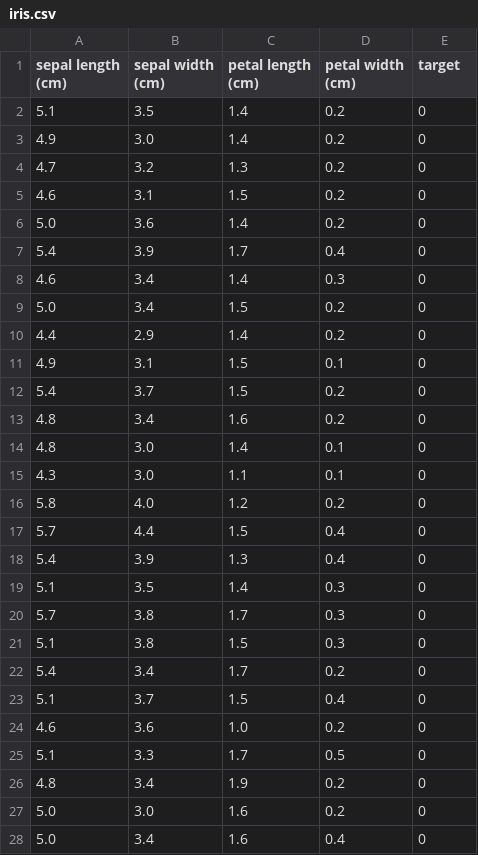
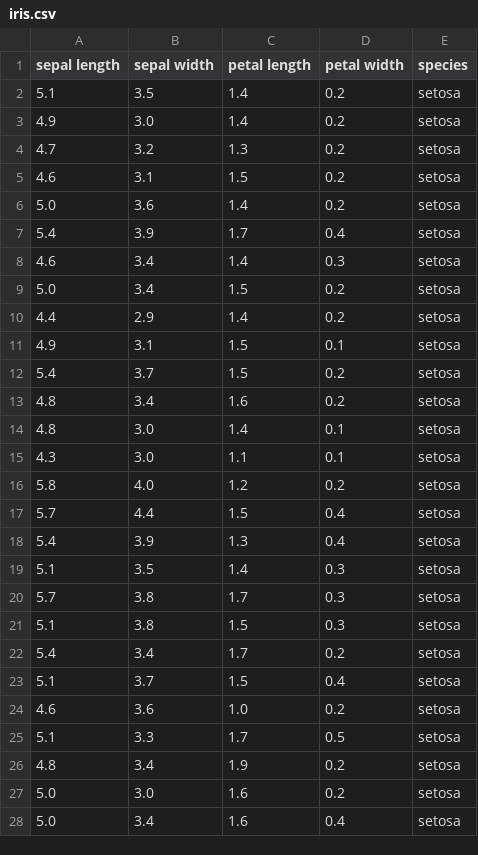
Before and after one commit to sgryjp/ex_DynamicIris, a CSV file: iris.csv, drawn as a sheet; only a part is shown; the diff covers the shown part only.

Commit message:
fix: Support handling string data

```diff
--- a/iris.csv
+++ b/iris.csv
@@ -1,28 +1,28 @@
-sepal length (cm),sepal width (cm),petal length (cm),petal width (cm),target
-5.1,3.5,1.4,0.2,0
-4.9,3.0,1.4,0.2,0
-4.7,3.2,1.3,0.2,0
-4.6,3.1,1.5,0.2,0
-5.0,3.6,1.4,0.2,0
-5.4,3.9,1.7,0.4,0
-4.6,3.4,1.4,0.3,0
-5.0,3.4,1.5,0.2,0
-4.4,2.9,1.4,0.2,0
-4.9,3.1,1.5,0.1,0
-5.4,3.7,1.5,0.2,0
-4.8,3.4,1.6,0.2,0
-4.8,3.0,1.4,0.1,0
-4.3,3.0,1.1,0.1,0
-5.8,4.0,1.2,0.2,0
-5.7,4.4,1.5,0.4,0
-5.4,3.9,1.3,0.4,0
-5.1,3.5,1.4,0.3,0
-5.7,3.8,1.7,0.3,0
-5.1,3.8,1.5,0.3,0
-5.4,3.4,1.7,0.2,0
-5.1,3.7,1.5,0.4,0
-4.6,3.6,1.0,0.2,0
-5.1,3.3,1.7,0.5,0
-4.8,3.4,1.9,0.2,0
-5.0,3.0,1.6,0.2,0
-5.0,3.4,1.6,0.4,0
+sepal length,sepal width,petal length,petal width,species
+5.1,3.5,1.4,0.2,setosa
+4.9,3.0,1.4,0.2,setosa
+4.7,3.2,1.3,0.2,setosa
+4.6,3.1,1.5,0.2,setosa
+5.0,3.6,1.4,0.2,setosa
+5.4,3.9,1.7,0.4,setosa
+4.6,3.4,1.4,0.3,setosa
+5.0,3.4,1.5,0.2,setosa
+4.4,2.9,1.4,0.2,setosa
+4.9,3.1,1.5,0.1,setosa
+5.4,3.7,1.5,0.2,setosa
+4.8,3.4,1.6,0.2,setosa
+4.8,3.0,1.4,0.1,setosa
+4.3,3.0,1.1,0.1,setosa
+5.8,4.0,1.2,0.2,setosa
+5.7,4.4,1.5,0.4,setosa
+5.4,3.9,1.3,0.4,setosa
+5.1,3.5,1.4,0.3,setosa
+5.7,3.8,1.7,0.3,setosa
+5.1,3.8,1.5,0.3,setosa
+5.4,3.4,1.7,0.2,setosa
+5.1,3.7,1.5,0.4,setosa
+4.6,3.6,1.0,0.2,setosa
+5.1,3.3,1.7,0.5,setosa
+4.8,3.4,1.9,0.2,setosa
+5.0,3.0,1.6,0.2,setosa
+5.0,3.4,1.6,0.4,setosa
```
Also changed, not shown: 123 edited cells elsewhere in this file, 1 other file.
